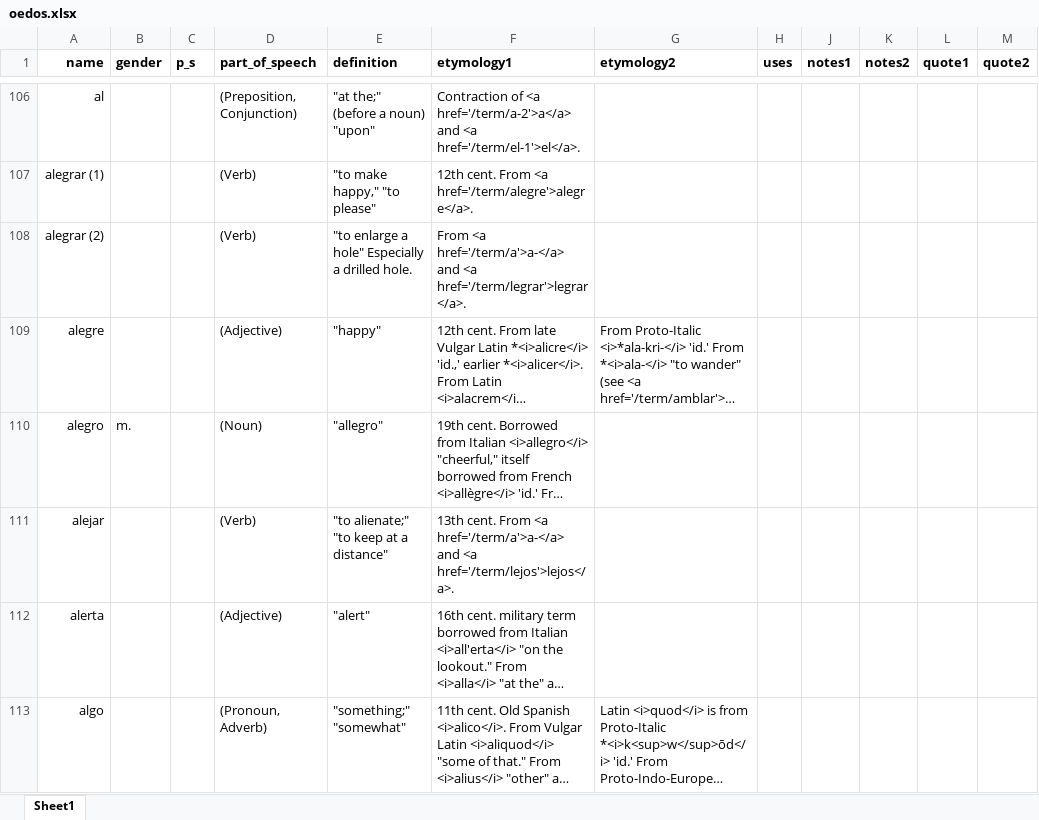
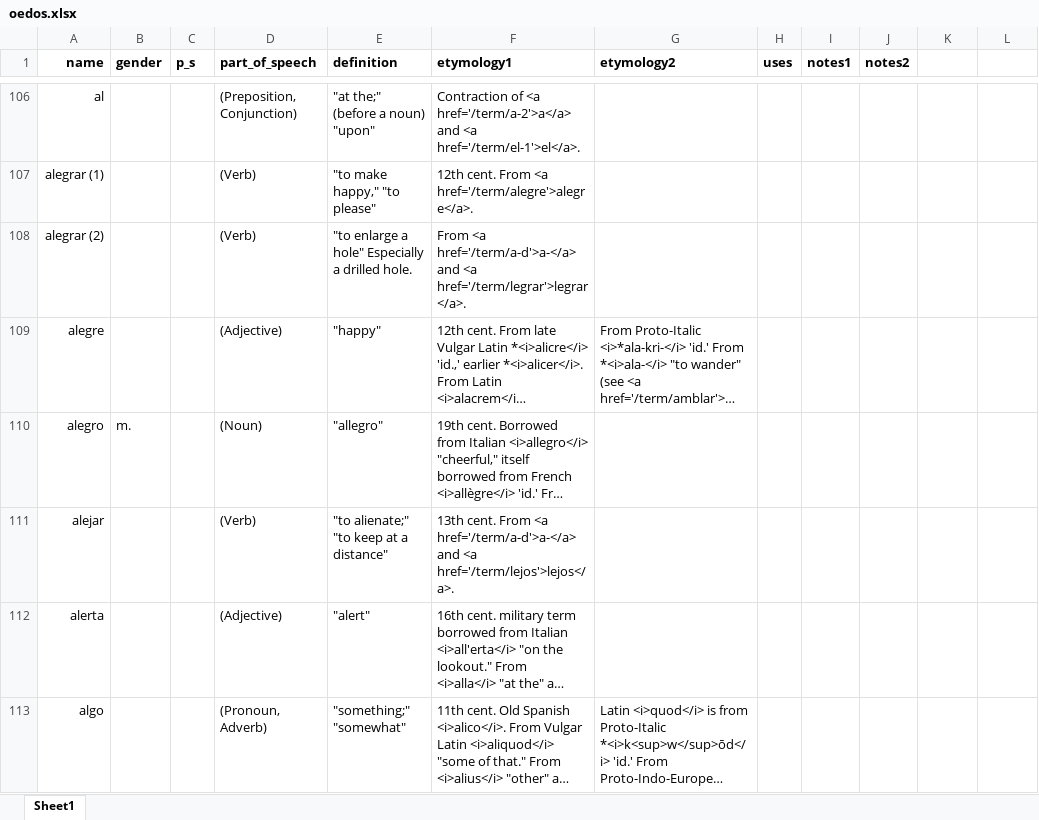
Before and after one commit to emplumb/ety, an Excel workbook: public/assets/data/oedos.xlsx, sheet Sheet1, drawn as a sheet; only a part is shown, gaps mark what is left out; long unchanged cells end in …; values as stored, in another font and other column widths than the file's, no borders; addresses are those after the commit; the diff covers the shown part only; the diff names each change by its address in the sheet, - before the commit and + after, or states it on an @@ line.

```diff
--- a/public/assets/data/oedos.xlsx (sheet Sheet1)
+++ b/public/assets/data/oedos.xlsx (sheet Sheet1)
-K1: quote1
+K1: (empty)
-L1: quote2
+L1: (empty)
-F108 (etymology1): From <a href='/term/a'>a-</a> and <a…
+F108 (etymology1): From <a href='/term/a-d'>a-</a> and <a…
-F111 (etymology1): …From <a href='/term/a'>a-</a> and <a…
+F111 (etymology1): …From <a href='/term/a-d'>a-</a> and <a…
```
Also changed, not shown: 8 added rows and 39 edited cells elsewhere in this sheet, hidden cells, 2 other files.
